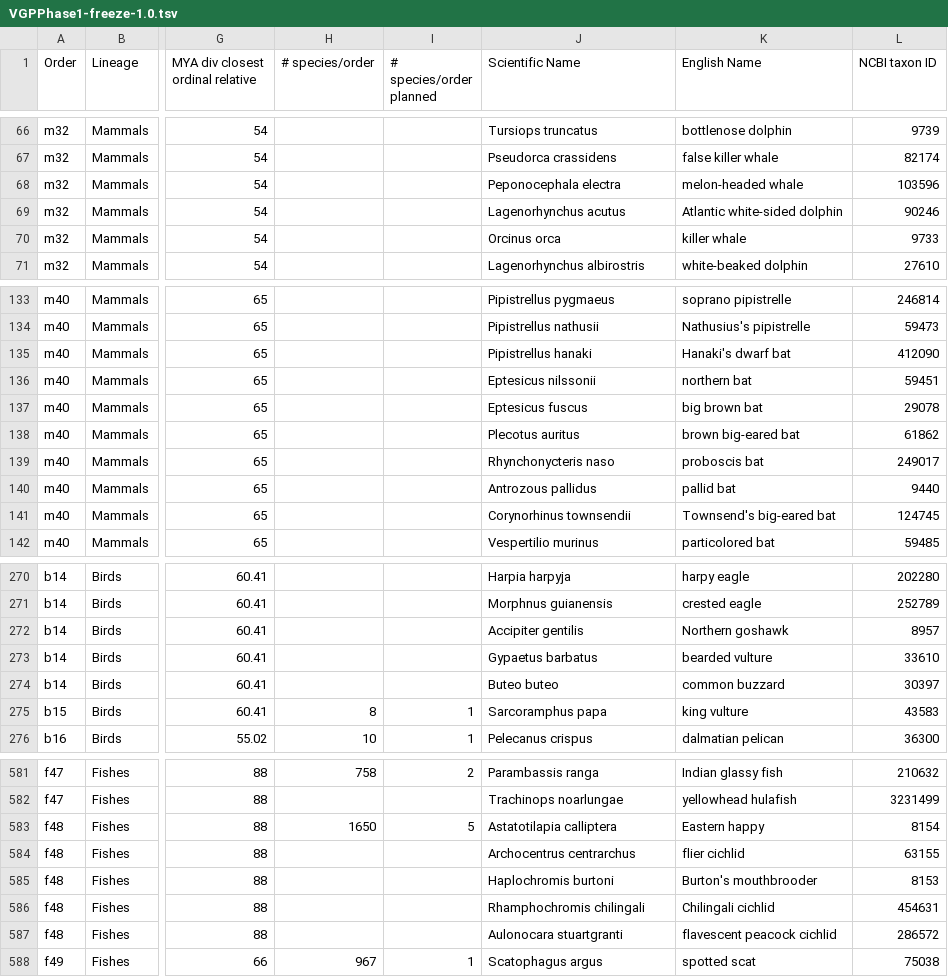
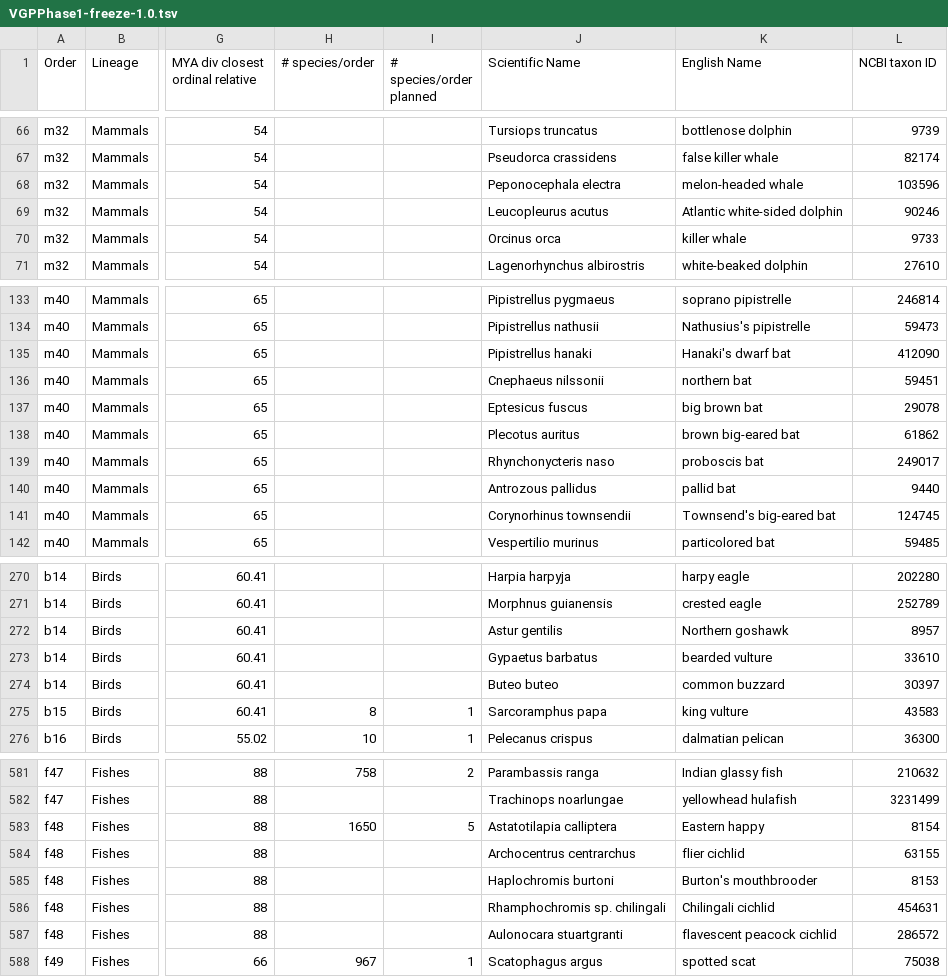
Before and after one commit to VGP/vgp-phase1, a TSV file: VGPPhase1-freeze-1.0.tsv, drawn as a sheet; only a part is shown, gaps mark what is left out; the diff names each change by its address in the sheet, - before the commit and + after, or states it on an @@ line.

Commit message:
update sciNames to match latest NCBI: GCA_951640355.1 Eptesicus nilssonii -> Cnephaeus nilssonii, GCA_963969265.1 Rhamphochromis sp. chilingali -> Rhamphochromis sp. chilingali, GCA_964270905.1 Lagenorhynchus acutus -> Leucopleurus acutus, GCF_929443795.1 Accipiter gentilis -> Astur gentilis

```diff
--- a/VGPPhase1-freeze-1.0.tsv
+++ b/VGPPhase1-freeze-1.0.tsv
-J69 (Scientific Name): Lagenorhynchus acutus
+J69 (Scientific Name): Leucopleurus acutus
-J136 (Scientific Name): Eptesicus nilssonii
+J136 (Scientific Name): Cnephaeus nilssonii
-J272 (Scientific Name): Accipiter gentilis
+J272 (Scientific Name): Astur gentilis
-J586 (Scientific Name): Rhamphochromis chilingali
+J586 (Scientific Name): Rhamphochromis sp. chilingali
```
